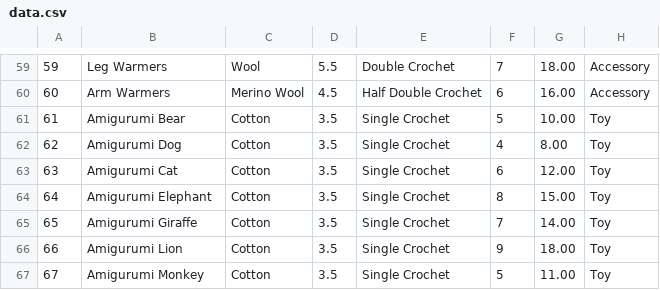
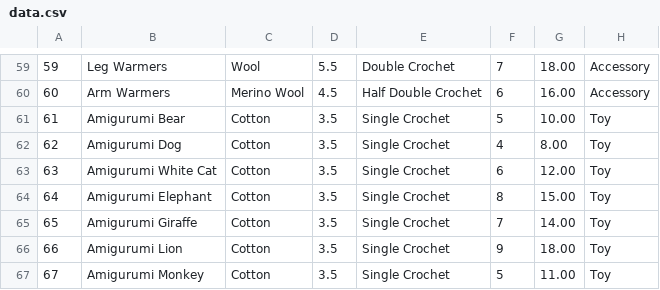
Before and after one commit to Fanfaneee/CPP_2025_CA1_FB, a CSV file: cmake-build-debug/data.csv, drawn as a sheet; only a part is shown, gaps mark what is left out; the diff covers the shown part only.

```diff
--- a/cmake-build-debug/data.csv
+++ b/cmake-build-debug/data.csv
@@ -62,3 +62,3 @@
 62,Amigurumi Dog,Cotton,3.5,Single Crochet,4,8.00,Toy
-63,Amigurumi Cat,Cotton,3.5,Single Crochet,6,12.00,Toy
+63,Amigurumi White Cat,Cotton,3.5,Single Crochet,6,12.00,Toy
 64,Amigurumi Elephant,Cotton,3.5,Single Crochet,8,15.00,Toy
```
Also changed, not shown: 11 edited cells elsewhere in this file, 2 other files.
